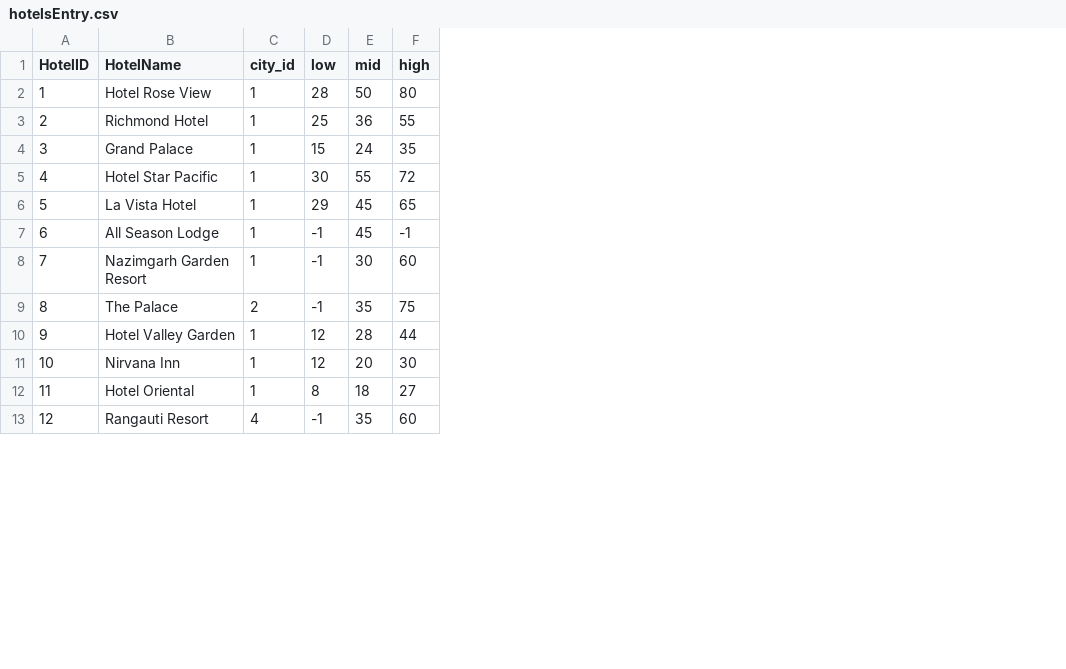
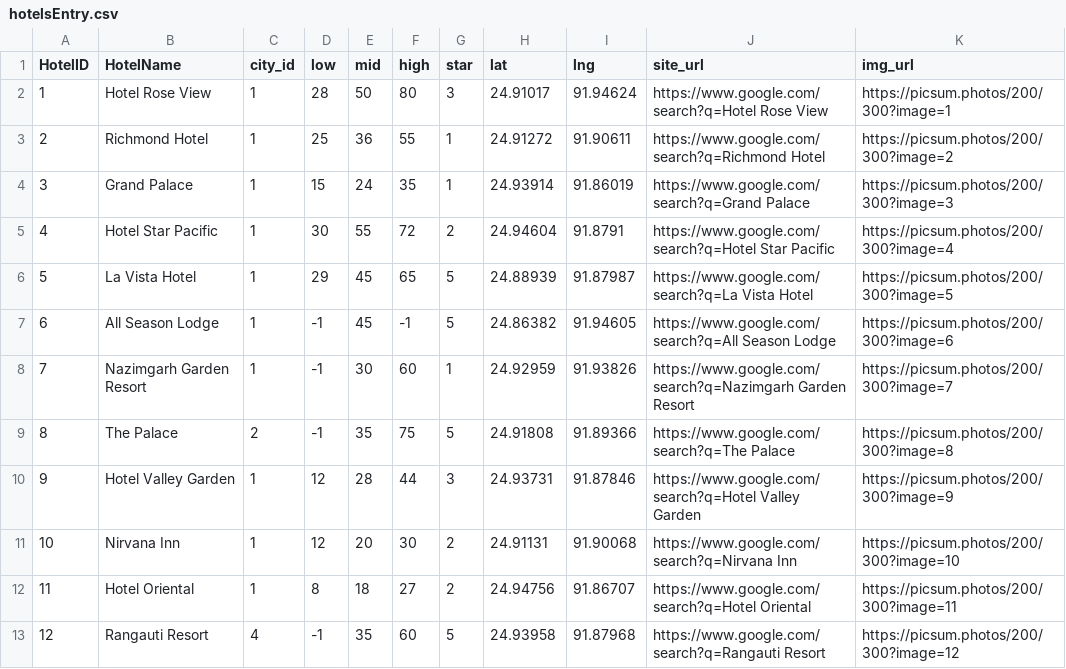
Before and after one commit to Sadat-Hossain-01/ExploreMate-Backend, a CSV file: data_files/hotelsEntry.csv, drawn as a sheet; only a part is shown; the diff names each change by its address in the sheet, - before the commit and + after, or states it on an @@ line.

```diff
--- a/data_files/hotelsEntry.csv
+++ b/data_files/hotelsEntry.csv
+column G (star), rows 2-13: 3 | 1 | 1 | 2 | 5 | 5 | 1 | 5 | 3 | 2 | 2 | 5
+column H (lat), rows 2-13: 24.91017 | 24.91272 | 24.93914 | 24.94604 | 24.88939 | 24.86382 | 24.92959 | 24.91808 | 24.93731 | 24.91131 | 24.94756 | 24.93958
+column I (lng), rows 2-13: 91.94624 | 91.90611 | 91.86019 | 91.8791 | 91.87987 | 91.94605 | 91.93826 | 91.89366 | 91.87846 | 91.90068 | 91.86707 | 91.87968
+column J (site_url), rows 2-13: https://www.google.com/search?q=Hotel Rose View | https://www.google.com/search?q=Richmond Hotel | https://www.google.com/search?q=Grand Palace | https://www.google.com/search?q=Hotel Star Pacific | https://www.google.com/search?q=La Vista Hotel | https://www.google.com/search?q=All Season Lodge | https://www.google.com/search?q=Nazimgarh Garden Resort | https://www.google.com/search?q=The Palace | https://www.google.com/search?q=Hotel Valley Garden | https://www.google.com/search?q=Nirvana Inn | https://www.google.com/search?q=Hotel Oriental | https://www.google.com/search?q=Rangauti Resort
+column K (img_url), rows 2-13: https://picsum.photos/200/300?image=1 | https://picsum.photos/200/300?image=2 | https://picsum.photos/200/300?image=3 | https://picsum.photos/200/300?image=4 | https://picsum.photos/200/300?image=5 | https://picsum.photos/200/300?image=6 | https://picsum.photos/200/300?image=7 | https://picsum.photos/200/300?image=8 | https://picsum.photos/200/300?image=9 | https://picsum.photos/200/300?image=10 | https://picsum.photos/200/300?image=11 | https://picsum.photos/200/300?image=12
```
Also changed, not shown: data_files/destinationsEntry.csv, 7 other files.
